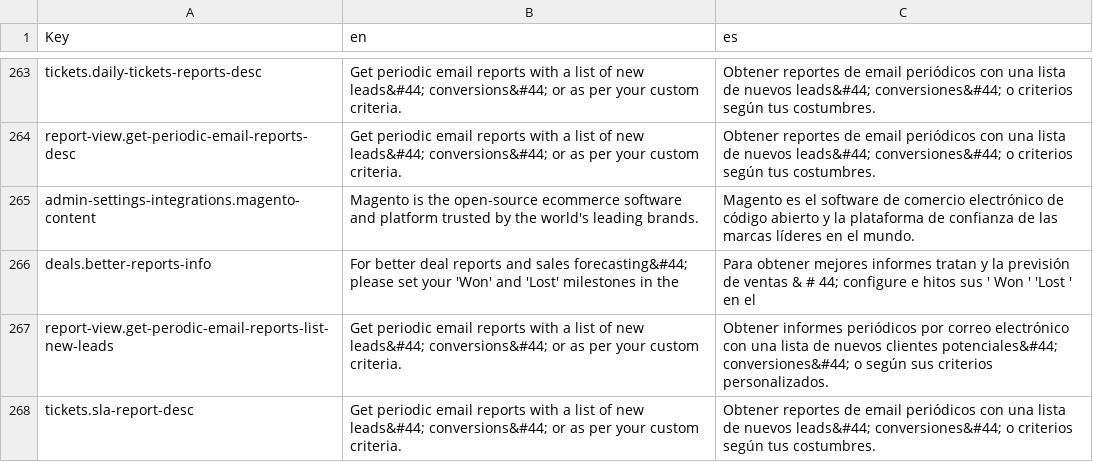
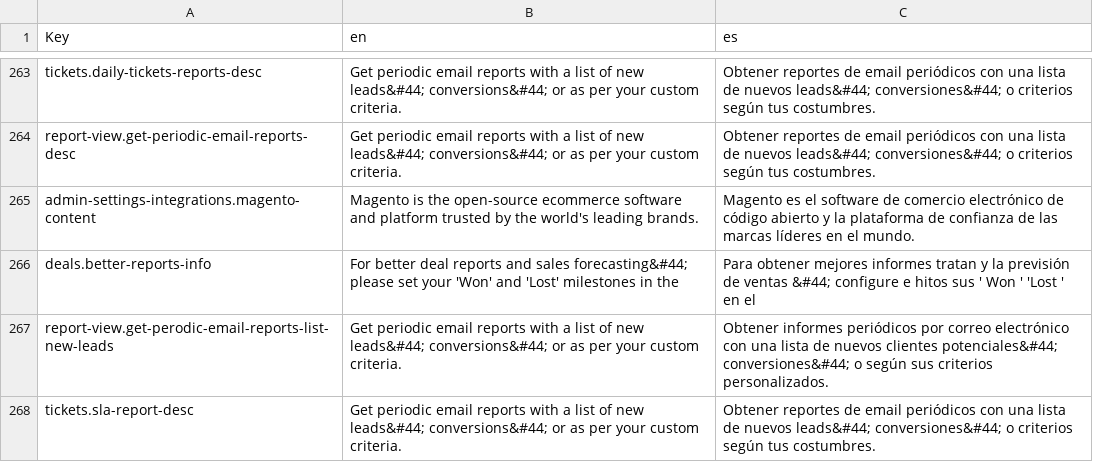
Before and after one commit to polobit/testproject, a CSV file: agile-frontend/WebContent/locales/csv/i18n.csv, drawn as a sheet; only a part is shown, gaps mark what is left out; the diff covers the shown part only.

```diff
--- a/agile-frontend/WebContent/locales/csv/i18n.csv
+++ b/agile-frontend/WebContent/locales/csv/i18n.csv
@@ -265,3 +265,3 @@ report-view.get-periodic-email-reports-desc,Get periodic email reports with a li
 admin-settings-integrations.magento-content,Magento is the open-source ecommerce software and platform trusted by the world's leading brands.,Magento es el software de comercio electrónico de código abierto y la plataforma de confianza de las marcas líderes en el mundo.
-deals.better-reports-info,For better deal reports and sales forecasting&#44; please set your 'Won' and 'Lost' milestones in the,Para obtener mejores informes tratan y la previsión de ventas & # 44; configure e hitos sus ' Won ' 'Lost ' en el
+deals.better-reports-info,For better deal reports and sales forecasting&#44; please set your 'Won' and 'Lost' milestones in the,Para obtener mejores informes tratan y la previsión de ventas &#44; configure e hitos sus ' Won ' 'Lost ' en el
 report-view.get-perodic-email-reports-list-new-leads,Get periodic email reports with a list of new leads&#44; conversions&#44; or as per your custom criteria.,Obtener informes periódicos por correo electrónico con una lista de nuevos clientes potenciales&#44; conversiones&#44; o según sus criterios personalizados.
```
Also changed, not shown: 5 added rows and 5 edited cells elsewhere in this file, 12 other files.
